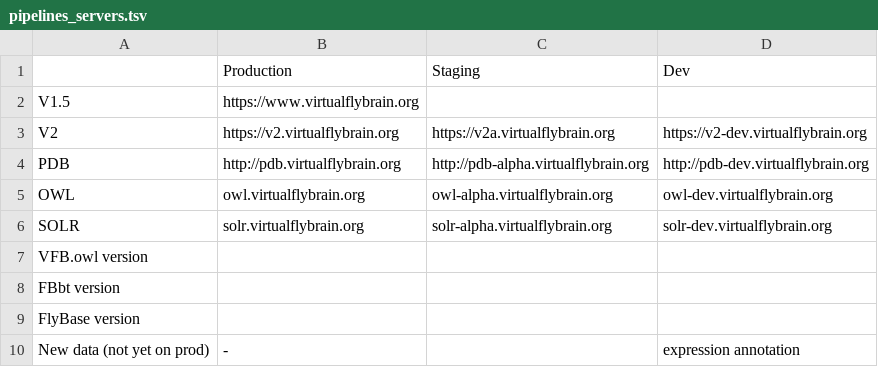
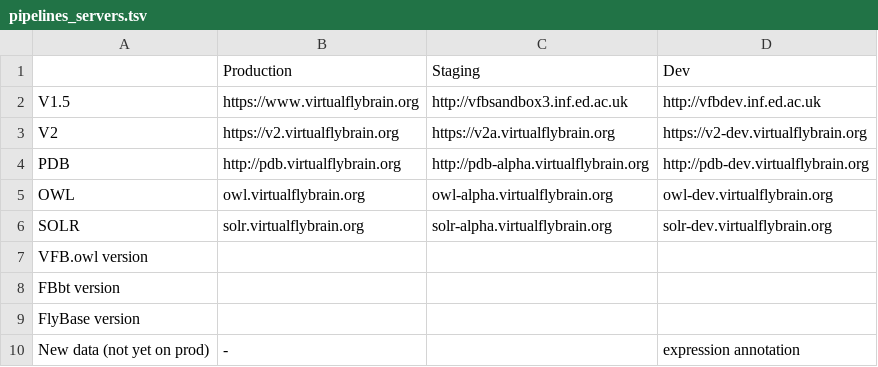
Before and after one commit to VirtualFlyBrain/pipeline, a TSV file: doc/pipelines_servers.tsv, drawn as a sheet.

Commit message:
Update pipelines_servers.tsv

```diff
--- a/doc/pipelines_servers.tsv
+++ b/doc/pipelines_servers.tsv
@@ -1,3 +1,3 @@
 	Production	Staging	Dev
-V1.5	https://www.virtualflybrain.org		
+V1.5	https://www.virtualflybrain.org	http://vfbsandbox3.inf.ed.ac.uk	http://vfbdev.inf.ed.ac.uk
 V2	https://v2.virtualflybrain.org	https://v2a.virtualflybrain.org	https://v2-dev.virtualflybrain.org
```
